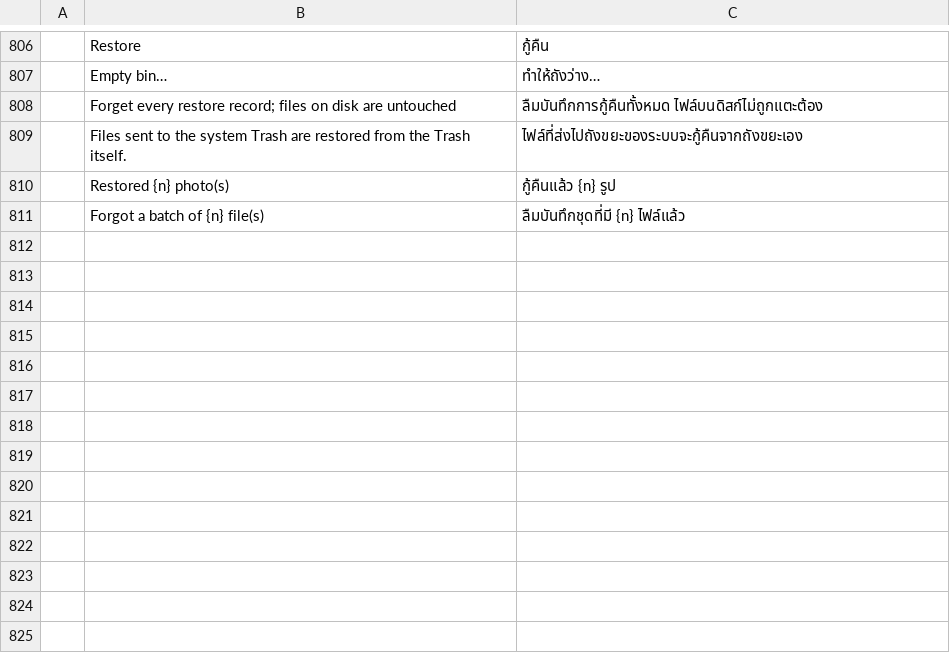
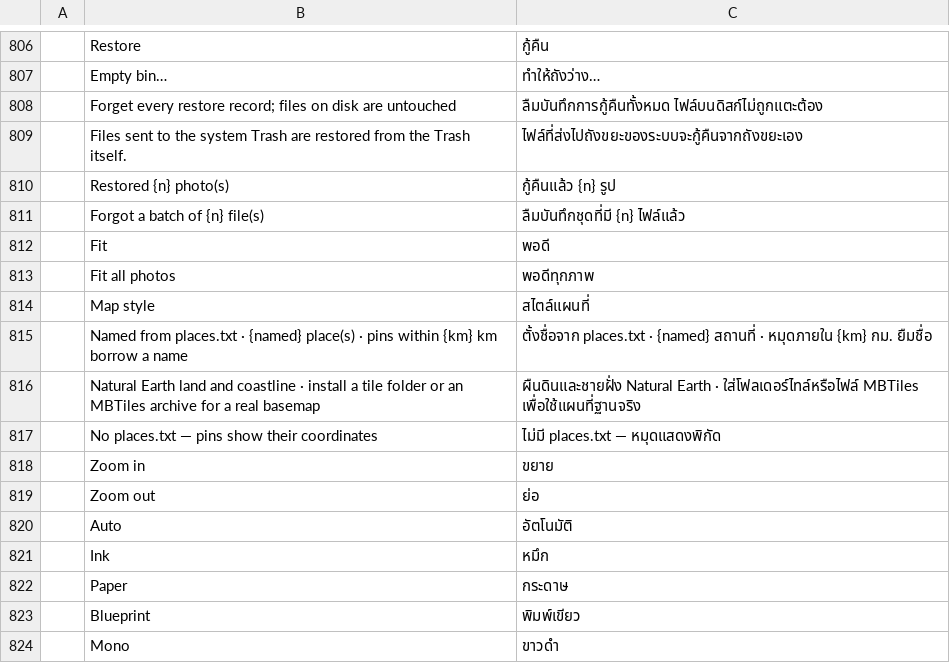
Before and after one commit to Topzic/sortlens-rust, a TSV file: crates/ui/src/i18n/th.tsv, drawn as a sheet; only a part is shown, gaps mark what is left out.

Commit message:
feat: walkers places map with photographic pins and map styles

```diff
--- a/crates/ui/src/i18n/th.tsv
+++ b/crates/ui/src/i18n/th.tsv
@@ -811 +811,14 @@
 	Forgot a batch of {n} file(s)	ลืมบันทึกชุดที่มี {n} ไฟล์แล้ว
+	Fit	พอดี
+	Fit all photos	พอดีทุกภาพ
+	Map style	สไตล์แผนที่
+	Named from places.txt · {named} place(s) · pins within {km} km borrow a name	ตั้งชื่อจาก places.txt · {named} สถานที่ · หมุดภายใน {km} กม. ยืมชื่อ
+	Natural Earth land and coastline · install a tile folder or an MBTiles archive for a real basemap	ผืนดินและชายฝั่ง Natural Earth · ใส่โฟลเดอร์ไทล์หรือไฟล์ MBTiles เพื่อใช้แผนที่ฐานจริง
+	No places.txt — pins show their coordinates	ไม่มี places.txt — หมุดแสดงพิกัด
+	Zoom in	ขยาย
+	Zoom out	ย่อ
+	Auto	อัตโนมัติ
+	Ink	หมึก
+	Paper	กระดาษ
+	Blueprint	พิมพ์เขียว
+	Mono	ขาวดำ
```
Also changed, not shown: crates/ui/src/i18n/ar.tsv, crates/ui/src/i18n/ja.tsv, 22 other files.
